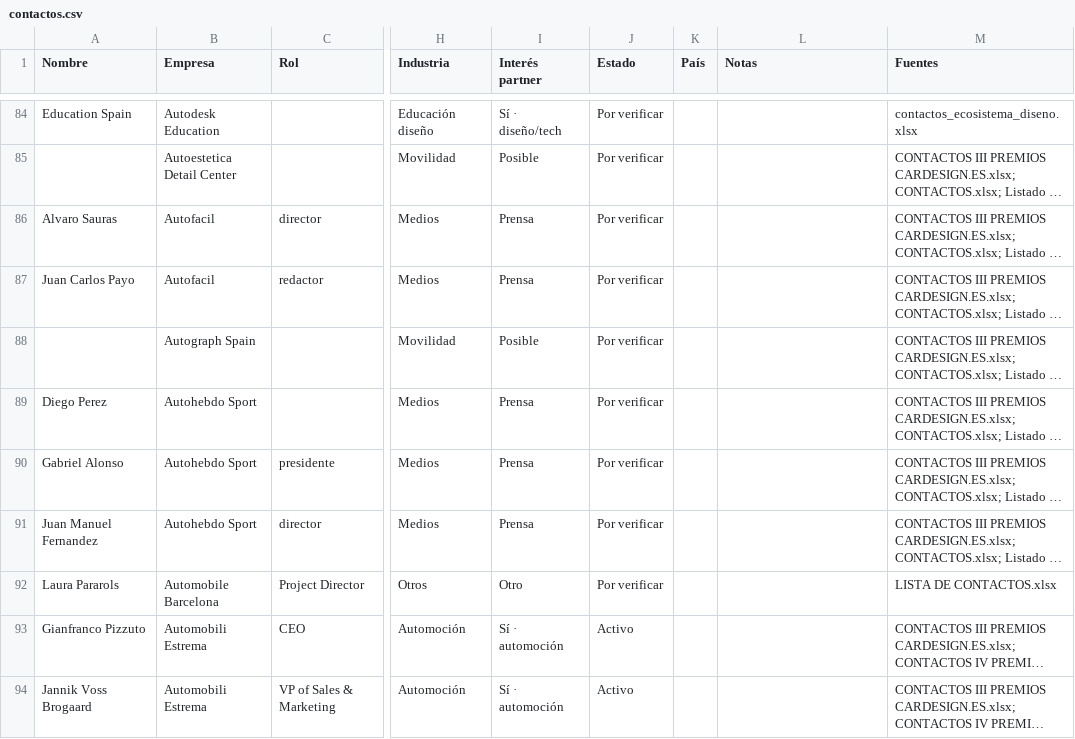
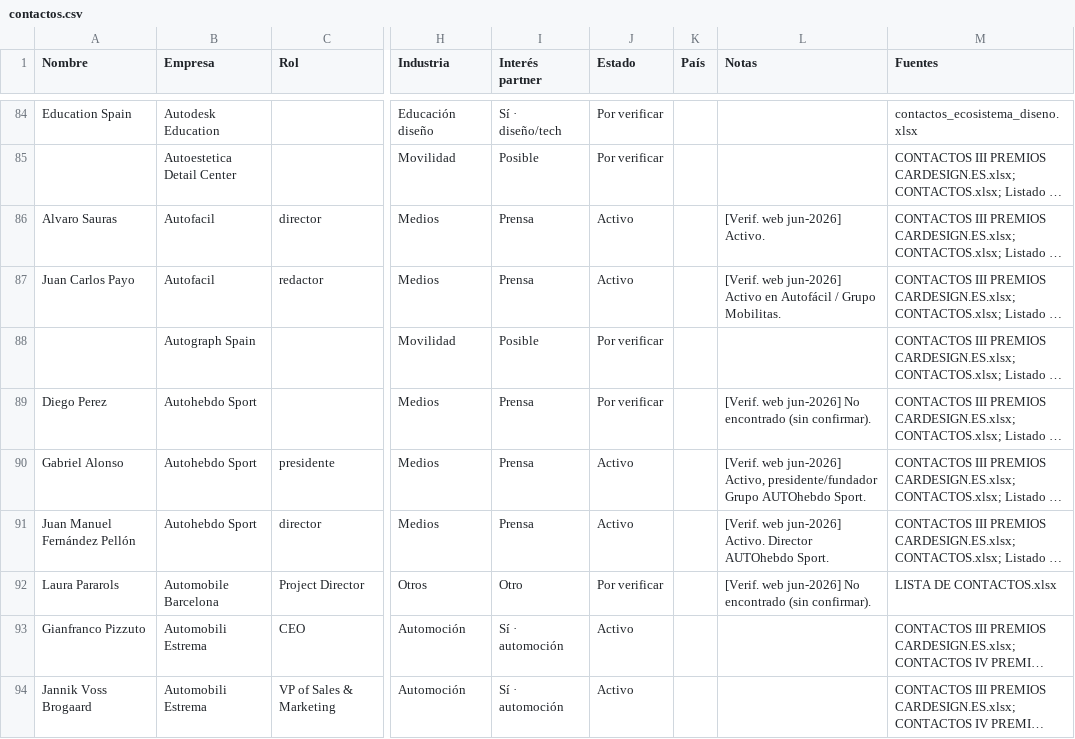
Before and after one commit to alvaromuro99/CarDesign-App, a CSV file: contactos/contactos.csv, drawn as a sheet; only a part is shown, gaps mark what is left out; long unchanged cells end in …; the diff covers the shown part only; the diff names each change by its address in the sheet, - before the commit and + after, or states it on an @@ line.

Commit message:
Add files via upload

```diff
--- a/contactos/contactos.csv
+++ b/contactos/contactos.csv
-J86:J87 (Estado): Por verificar
+J86:J87 (Estado): Activo
-L86 (Notas): (empty)
+L86 (Notas): [Verif. web jun-2026] Activo.
-L87 (Notas): (empty)
+L87 (Notas): [Verif. web jun-2026] Activo en Autofácil / Grupo Mobilitas.
-L89 (Notas): (empty)
+L89 (Notas): [Verif. web jun-2026] No encontrado (sin confirmar).
-J90:J91 (Estado): Por verificar
+J90:J91 (Estado): Activo
-L90 (Notas): (empty)
+L90 (Notas): [Verif. web jun-2026] Activo, presidente/fundador Grupo AUTOhebdo Sport.
-A91 (Nombre): Juan Manuel Fernandez
+A91 (Nombre): Juan Manuel Fernández Pellón
-L91 (Notas): (empty)
+L91 (Notas): [Verif. web jun-2026] Activo. Director AUTOhebdo Sport.
-L92 (Notas): (empty)
+L92 (Notas): [Verif. web jun-2026] No encontrado (sin confirmar).
```
Also changed, not shown: 1 added row, 1 removed row and 23 edited cells elsewhere in this file.
